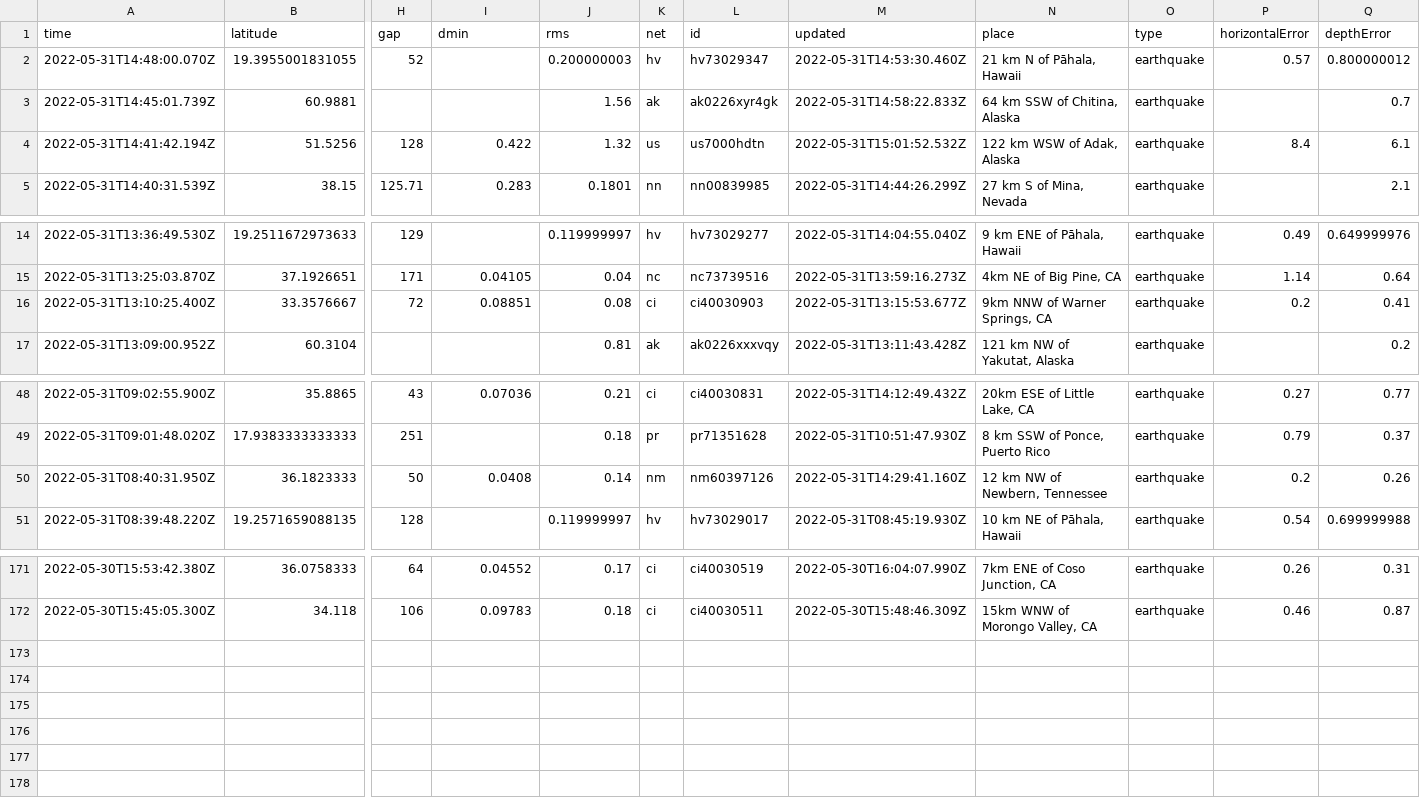
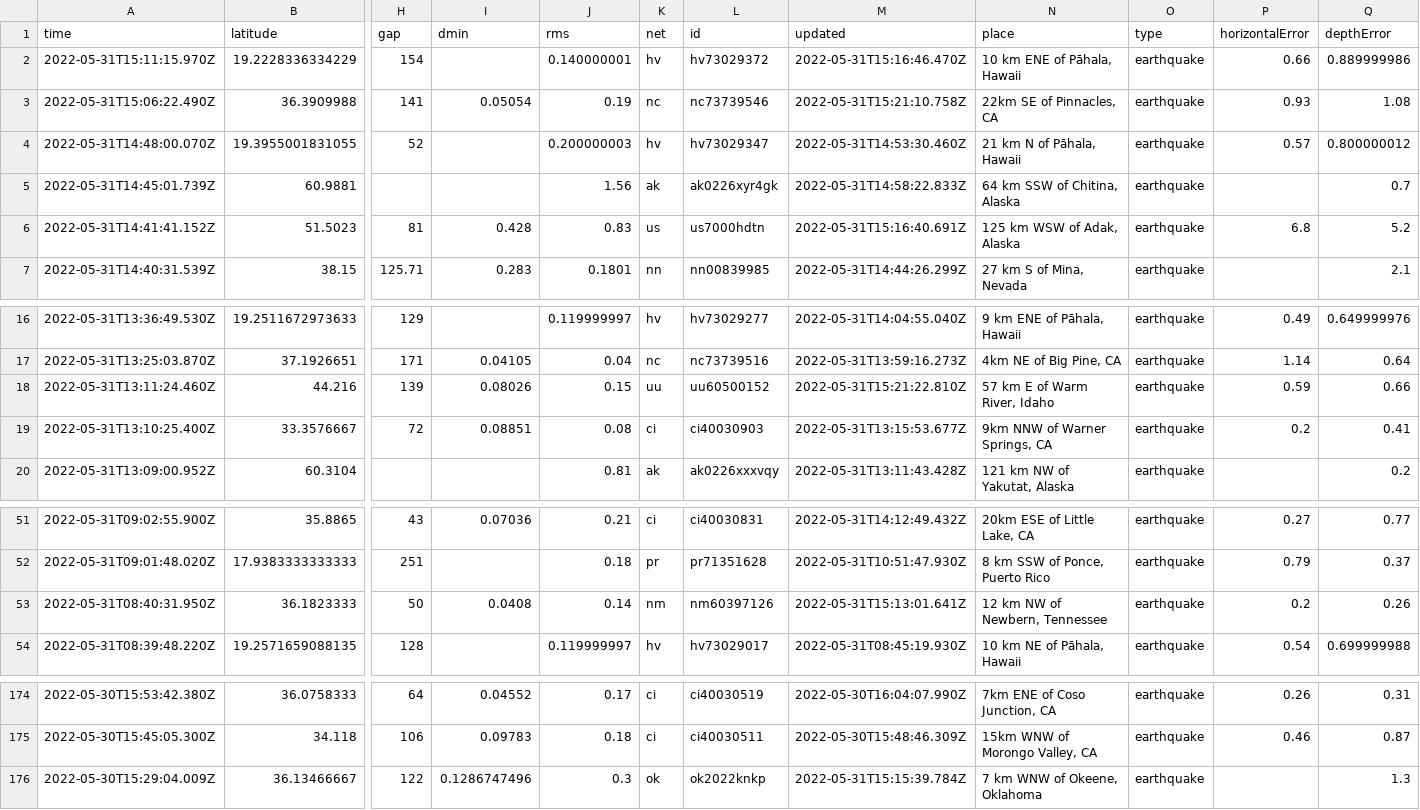
Before and after one commit to dlbranham/my-data-robot, a CSV file: usgs_current.csv, drawn as a sheet; only a part is shown, gaps mark what is left out; removed rows and columns are numbered as before the commit, all else as after; rows hold the shown columns only; the diff names each change by its address in the sheet, - before the commit and + after, or states it on an @@ line.

```diff
--- a/usgs_current.csv
+++ b/usgs_current.csv
+row 2: 2022-05-31T15:11:15.970Z | 19.2228336334229 | 154 |  | 0.140000001 | hv | hv73029372 | 2022-05-31T15:16:46.470Z | 10 km ENE of Pāhala, Hawaii | earthquake | 0.66 | 0.889999986
+row 3: 2022-05-31T15:06:22.490Z | 36.3909988 | 141 | 0.05054 | 0.19 | nc | nc73739546 | 2022-05-31T15:21:10.758Z | 22km SE of Pinnacles, CA | earthquake | 0.93 | 1.08
-row 4: 2022-05-31T14:41:42.194Z | 51.5256 | 128 | 0.422 | 1.32 | us | us7000hdtn | 2022-05-31T15:01:52.532Z | 122 km WSW of Adak, Alaska | earthquake | 8.4 | 6.1
+row 6: 2022-05-31T14:41:41.152Z | 51.5023 | 81 | 0.428 | 0.83 | us | us7000hdtn | 2022-05-31T15:16:40.691Z | 125 km WSW of Adak, Alaska | earthquake | 6.8 | 5.2
+row 18: 2022-05-31T13:11:24.460Z | 44.216 | 139 | 0.08026 | 0.15 | uu | uu60500152 | 2022-05-31T15:21:22.810Z | 57 km E of Warm River, Idaho | earthquake | 0.59 | 0.66
-M53 (updated): 2022-05-31T14:29:41.160Z
+M53 (updated): 2022-05-31T15:13:01.641Z
+row 176: 2022-05-30T15:29:04.009Z | 36.13466667 | 122 | 0.1286747496 | 0.3 | ok | ok2022knkp | 2022-05-31T15:15:39.784Z | 7 km WNW of Okeene, Oklahoma | earthquake |  | 1.3
```
